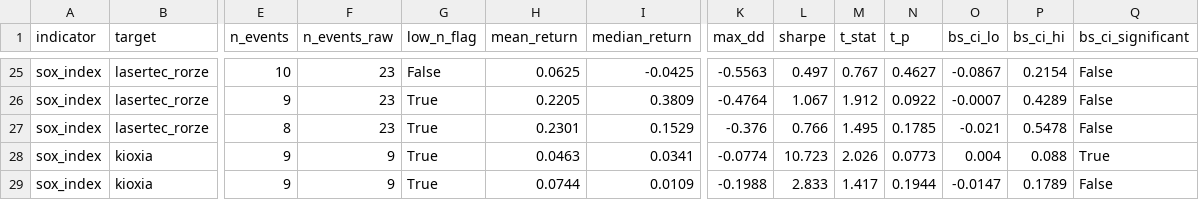
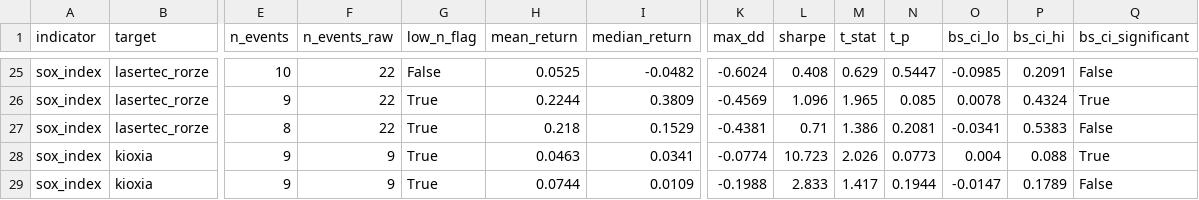
Before and after one commit to daisei0810-sudo/kabu-shihyo, a CSV file: outputs/event_study_results.csv, drawn as a sheet; only a part is shown, gaps mark what is left out; the diff covers the shown part only; the diff names each change by its address in the sheet, - before the commit and + after, or states it on an @@ line.

```diff
--- a/outputs/event_study_results.csv
+++ b/outputs/event_study_results.csv
-F25:F27 (n_events_raw): 23
+F25:F27 (n_events_raw): 22
-H25 (mean_return): 0.0625
+H25 (mean_return): 0.0525
-I25 (median_return): -0.0425
+I25 (median_return): -0.0482
-K25 (max_dd): -0.5563
+K25 (max_dd): -0.6024
-L25 (sharpe): 0.497
+L25 (sharpe): 0.408
-M25 (t_stat): 0.767
+M25 (t_stat): 0.629
-N25 (t_p): 0.4627
+N25 (t_p): 0.5447
-O25 (bs_ci_lo): -0.0867
+O25 (bs_ci_lo): -0.0985
-P25 (bs_ci_hi): 0.2154
+P25 (bs_ci_hi): 0.2091
-H26 (mean_return): 0.2205
+H26 (mean_return): 0.2244
-K26 (max_dd): -0.4764
+K26 (max_dd): -0.4569
-L26 (sharpe): 1.067
+L26 (sharpe): 1.096
-M26 (t_stat): 1.912
+M26 (t_stat): 1.965
-N26 (t_p): 0.0922
+N26 (t_p): 0.085
-O26 (bs_ci_lo): -0.0007
+O26 (bs_ci_lo): 0.0078
-P26 (bs_ci_hi): 0.4289
+P26 (bs_ci_hi): 0.4324
-Q26 (bs_ci_significant): False
+Q26 (bs_ci_significant): True
-H27 (mean_return): 0.2301
+H27 (mean_return): 0.218
-K27 (max_dd): -0.376
+K27 (max_dd): -0.4381
-L27 (sharpe): 0.766
+L27 (sharpe): 0.71
-M27 (t_stat): 1.495
+M27 (t_stat): 1.386
-N27 (t_p): 0.1785
+N27 (t_p): 0.2081
-O27 (bs_ci_lo): -0.021
+O27 (bs_ci_lo): -0.0341
-P27 (bs_ci_hi): 0.5478
+P27 (bs_ci_hi): 0.5383
```
Also changed, not shown: 111 edited cells elsewhere in this file, outputs/demand_index_components.csv, outputs/demand_index_scores.csv, 45 other files.
